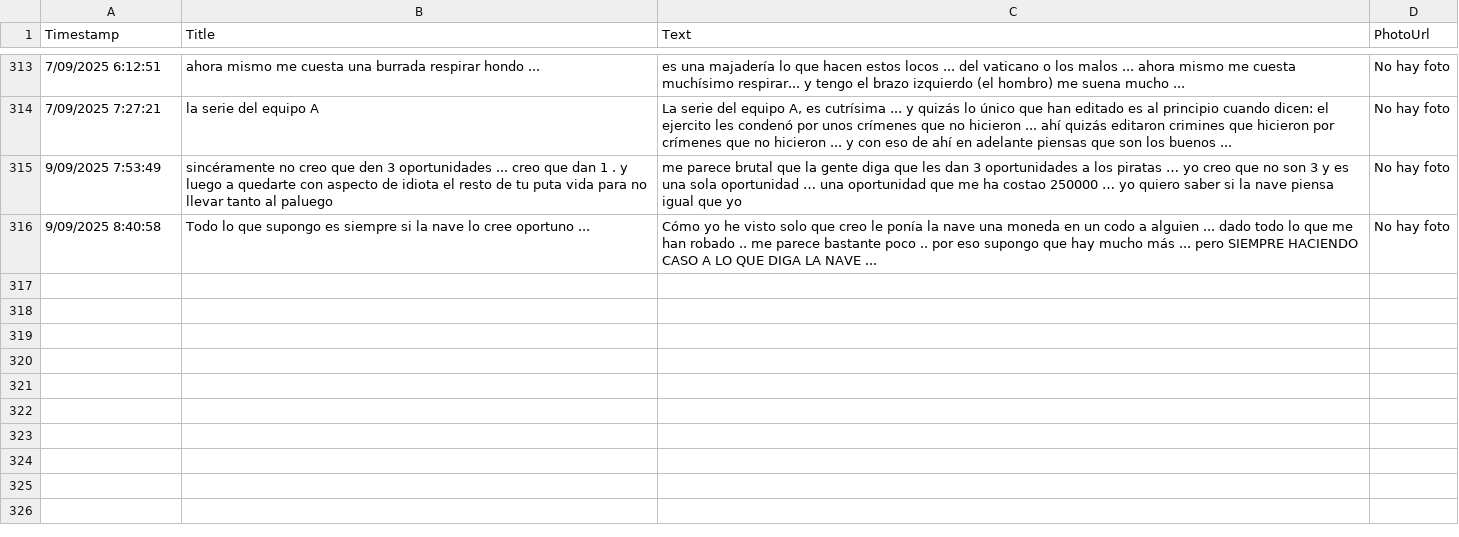
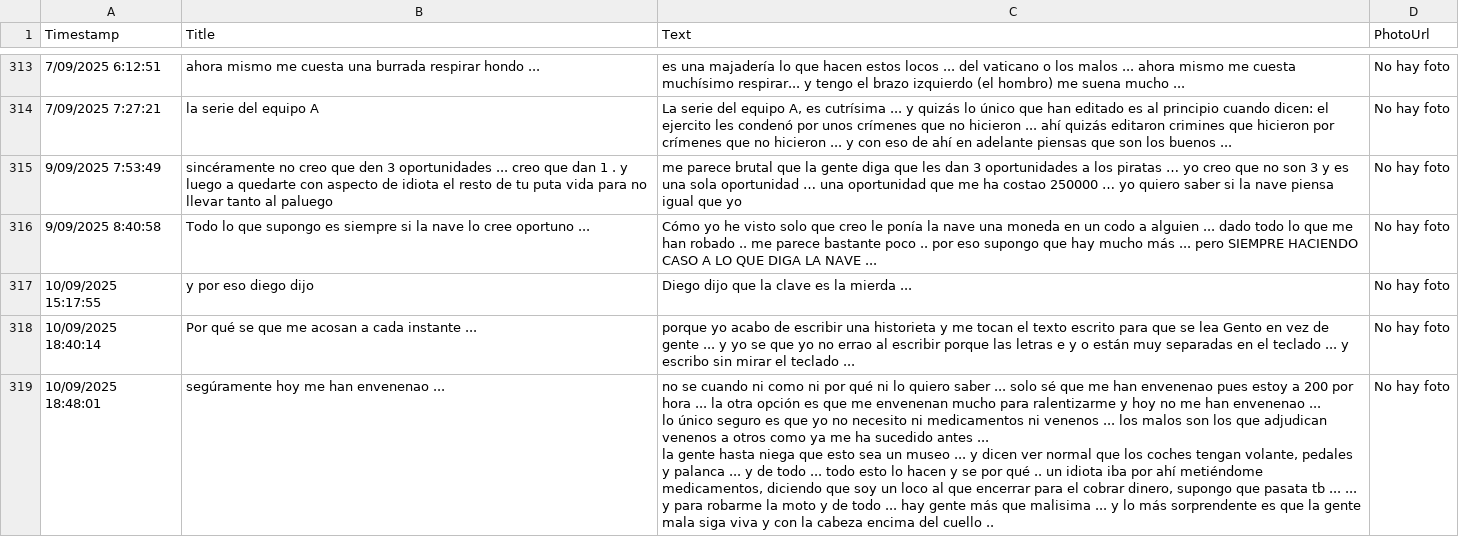
Before and after one commit to jsgaston/Hojas-de-calculo-como-ddbb-de-googledrive, a CSV file: hoja1_2025-09-10.csv, drawn as a sheet; only a part is shown, gaps mark what is left out; ↵ is a line break in a cell; the diff names each change by its address in the sheet, - before the commit and + after, or states it on an @@ line.

Commit message:
Actualización automática 2025-09-10

```diff
--- a/hoja1_2025-09-10.csv
+++ b/hoja1_2025-09-10.csv
+row 317: 10/09/2025 15:17:55 | y por eso diego dijo | Diego dijo que la clave es la mierda ... | No hay foto
+row 318: 10/09/2025 18:40:14 | Por qué se que me acosan a cada instante ... | porque yo acabo de escribir una historieta y me tocan el texto escrito para que se lea Gento en vez de gente ... y yo se que yo no errao al escribir porque las letras e y o están muy separadas en el teclado ... y escribo sin mirar el teclado ... | No hay foto
+row 319: 10/09/2025 18:48:01 | segúramente hoy me han envenenao ... | no se cuando ni como ni por qué ni lo quiero saber ... solo sé que me han envenenao pues estoy a 200 por hora ... la otra opción es que me envenenan mucho para ralentizarme y hoy no me han envenenao ... ↵ lo único seguro es que yo no necesito ni medicamentos ni venenos ... los malos son los que adjudican venenos a otros como ya me ha sucedido antes ... ↵ la gente hasta niega que esto sea un museo ... y dicen ver normal que los coches tengan volante, pedales y palanca ... y de todo ... todo esto lo hacen y se por qué .. un idiota iba por ahí metiéndome medicamentos, diciendo que soy un loco al que encerrar para el cobrar dinero, supongo que pasata tb ... ... y para robarme la moto y de todo ... hay gente más que malisima ... y lo más sorprendente es que la gente mala siga viva y con la cabeza encima del cuello .. | No hay foto
```
